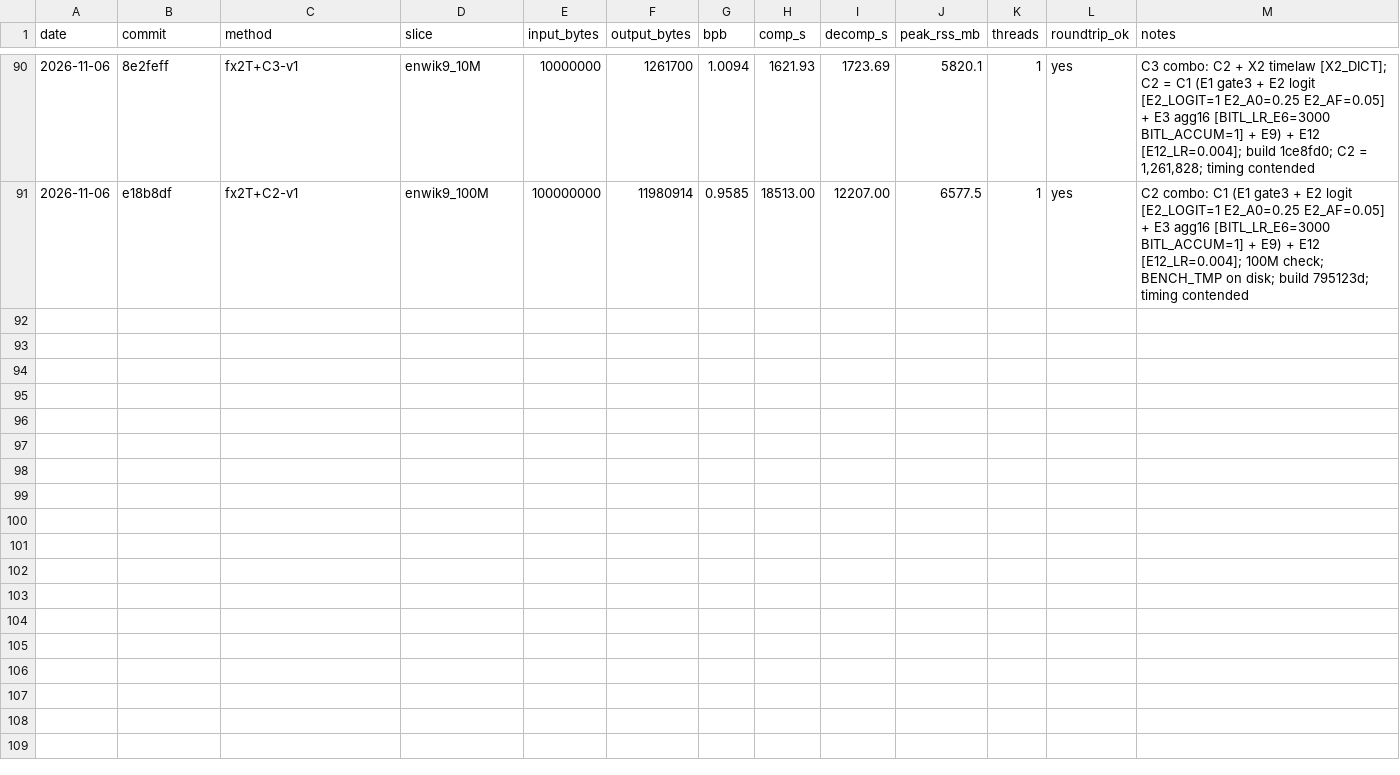
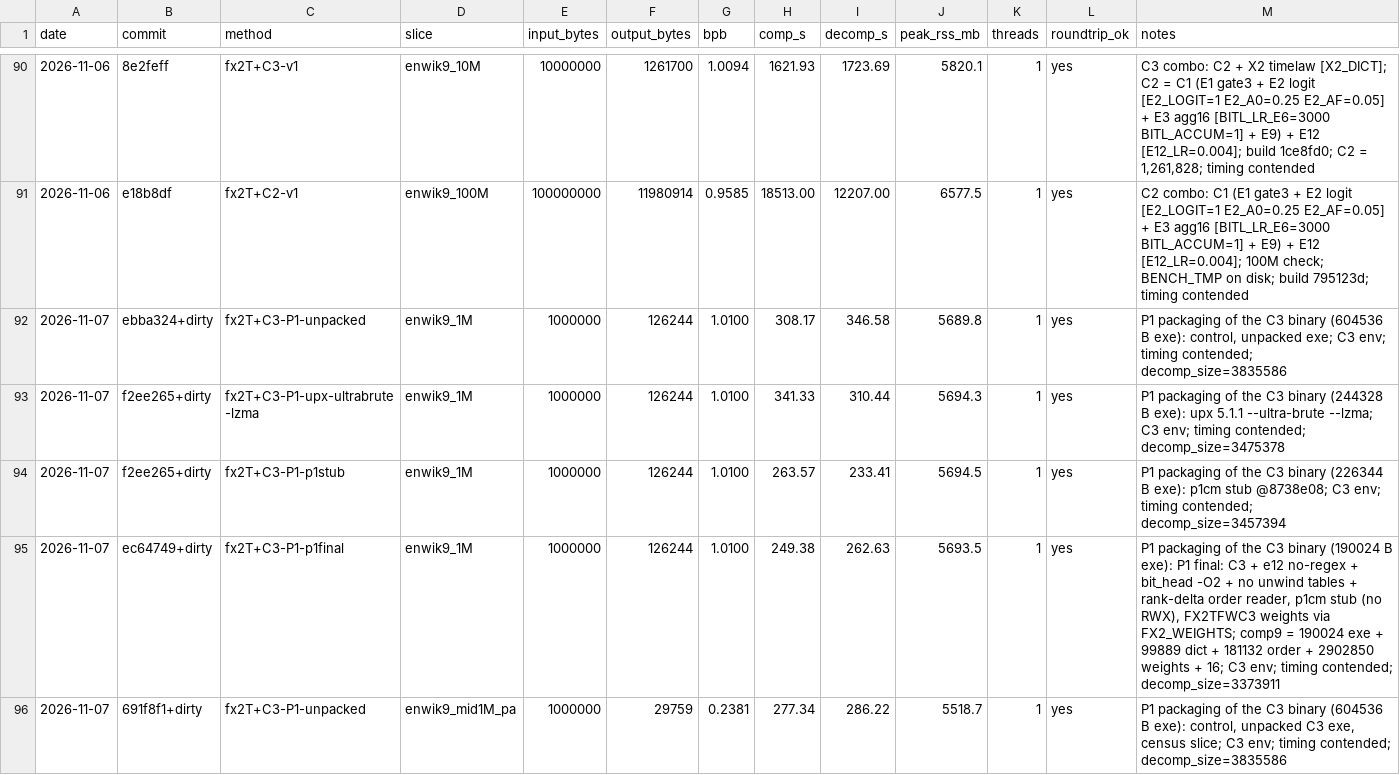
Before and after one commit to majax7714/sub100mil, a TSV file: results/ledger.tsv, drawn as a sheet; only a part is shown, gaps mark what is left out; the diff covers the shown part only; the diff names each change by its address in the sheet, - before the commit and + after, or states it on an @@ line.

```diff
--- a/results/ledger.tsv
+++ b/results/ledger.tsv
+row 92: 2026-11-07 | ebba324+dirty | fx2T+C3-P1-unpacked | enwik9_1M | 1000000 | 126244 | 1.0100 | 308.17 | 346.58 | 5689.8 | 1 | yes | P1 packaging of the C3 binary (604536 B exe): control, unpacked exe; C3 env; timing contended; decomp_size=3835586
+row 93: 2026-11-07 | f2ee265+dirty | fx2T+C3-P1-upx-ultrabrute-lzma | enwik9_1M | 1000000 | 126244 | 1.0100 | 341.33 | 310.44 | 5694.3 | 1 | yes | P1 packaging of the C3 binary (244328 B exe): upx 5.1.1 --ultra-brute --lzma; C3 env; timing contended; decomp_size=3475378
+row 94: 2026-11-07 | f2ee265+dirty | fx2T+C3-P1-p1stub | enwik9_1M | 1000000 | 126244 | 1.0100 | 263.57 | 233.41 | 5694.5 | 1 | yes | P1 packaging of the C3 binary (226344 B exe): p1cm stub @8738e08; C3 env; timing contended; decomp_size=3457394
+row 95: 2026-11-07 | ec64749+dirty | fx2T+C3-P1-p1final | enwik9_1M | 1000000 | 126244 | 1.0100 | 249.38 | 262.63 | 5693.5 | 1 | yes | P1 packaging of the C3 binary (190024 B exe): P1 final: C3 + e12 no-regex + bit_head -O2 + no unwind tables + rank-delta order reader, p1cm stub (no RWX), FX2TFWC3 weights via FX2_WEIGHTS; comp9 = 190024 exe + 99889 dict + 181132 order + 2902850 weights + 16; C3 env; timing contended; decomp_size=3373911
+row 96: 2026-11-07 | 691f8f1+dirty | fx2T+C3-P1-unpacked | enwik9_mid1M_pa | 1000000 | 29759 | 0.2381 | 277.34 | 286.22 | 5518.7 | 1 | yes | P1 packaging of the C3 binary (604536 B exe): control, unpacked C3 exe, census slice; C3 env; timing contended; decomp_size=3835586
```
Also changed, not shown: 5 added rows elsewhere in this file.
